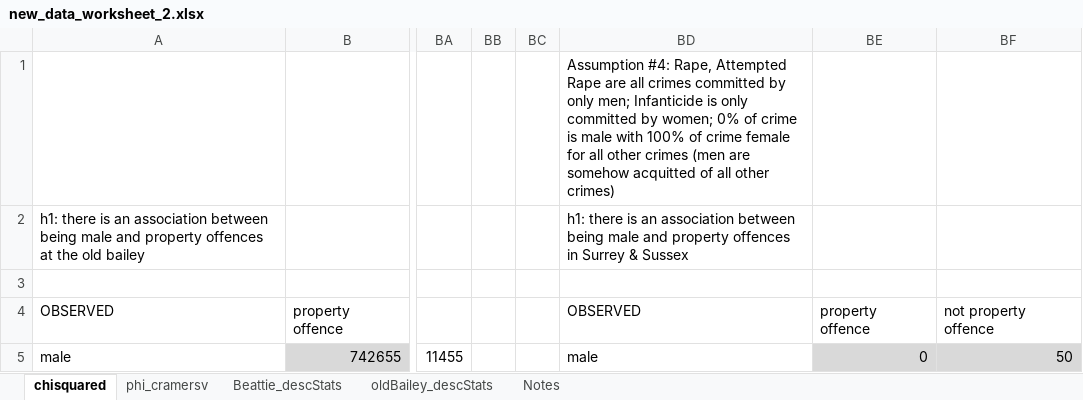
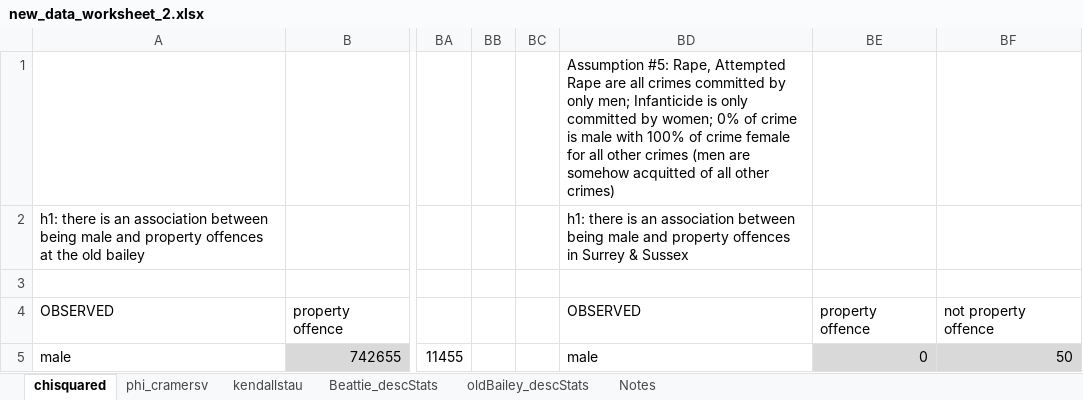
Before and after one commit to matthewdodd/matthewdodd.github.io, an Excel workbook: new_data_worksheet_2.xlsx, sheet chisquared, drawn as a sheet; only a part is shown, gaps mark what is left out; values as stored, in another font and other column widths than the file's, no borders; the diff names each change by its address in the sheet, - before the commit and + after, or states it on an @@ line.

Commit message:
kendall's tau equationing

```diff
--- a/new_data_worksheet_2.xlsx (sheet chisquared)
+++ b/new_data_worksheet_2.xlsx (sheet chisquared)
+sheet tab: kendallstau
-BD1: Assumption #4: Rape, Attempted…
+BD1: Assumption #5: Rape, Attempted…
```
